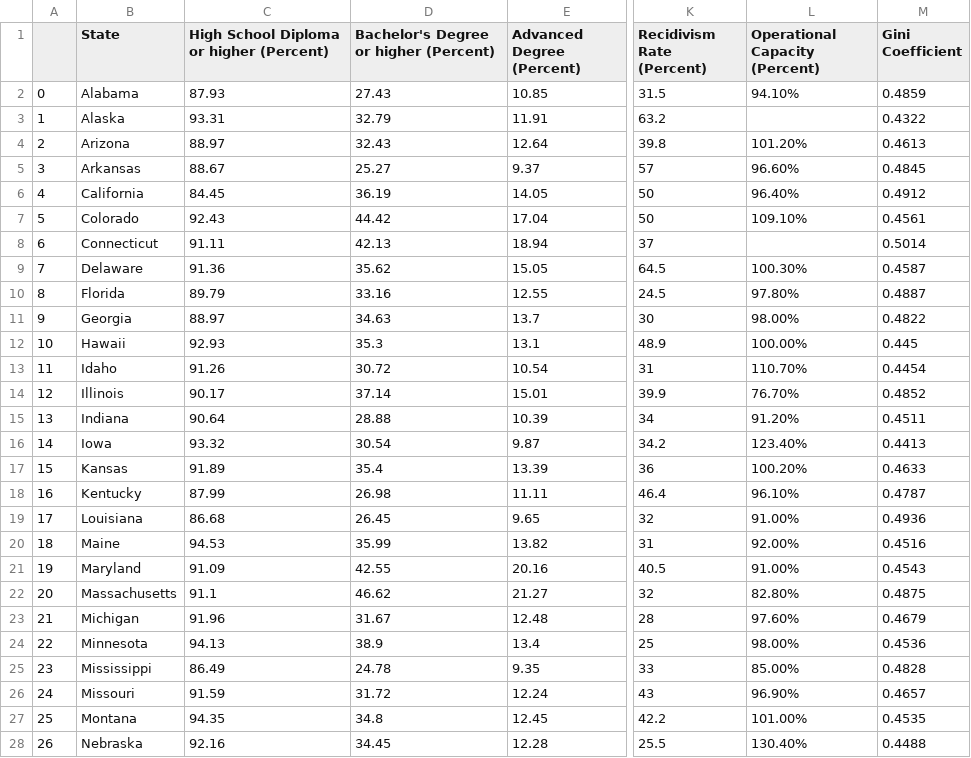
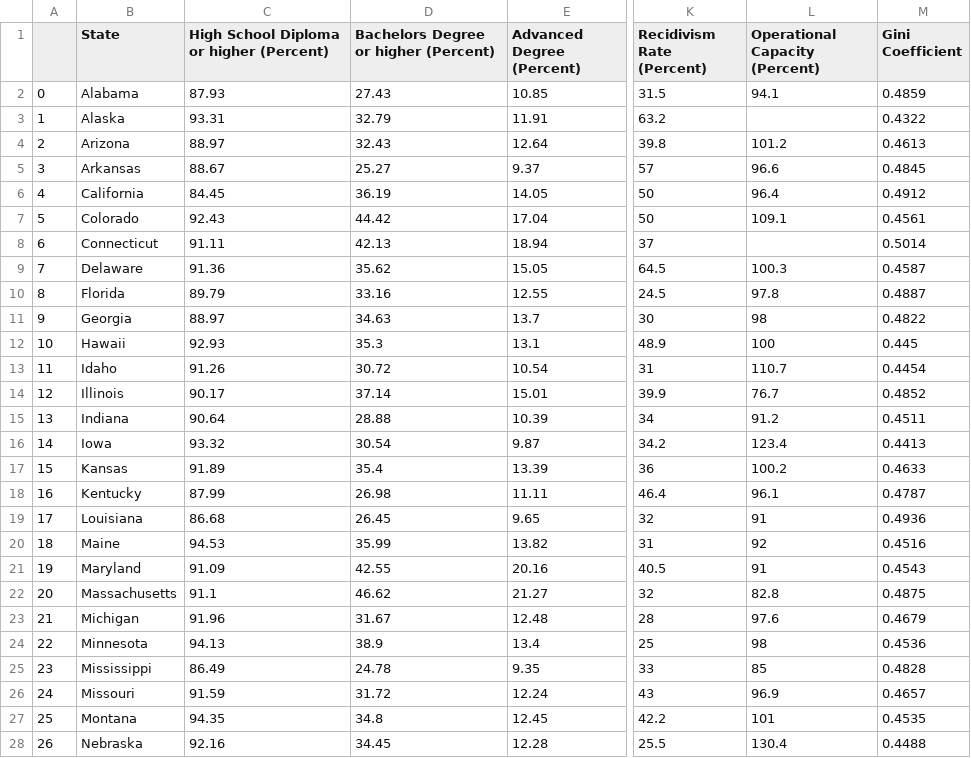
Before and after one commit to HerbieDB/HerbieDB.github.io, a CSV file: Project_Data_Final.csv, drawn as a sheet; only a part is shown, gaps mark what is left out; the diff covers the shown part only; the diff names each change by its address in the sheet, - before the commit and + after, or states it on an @@ line.

Commit message:
Add files via upload

```diff
--- a/Project_Data_Final.csv
+++ b/Project_Data_Final.csv
-D1: Bachelor's Degree or higher (Percent)
+D1: Bachelors Degree or higher (Percent)
-L2 (Operational Capacity (Percent)): 94.10%
+L2 (Operational Capacity (Percent)): 94.1
-L4 (Operational Capacity (Percent)): 101.20%
+L4 (Operational Capacity (Percent)): 101.2
-L5 (Operational Capacity (Percent)): 96.60%
+L5 (Operational Capacity (Percent)): 96.6
-L6 (Operational Capacity (Percent)): 96.40%
+L6 (Operational Capacity (Percent)): 96.4
-L7 (Operational Capacity (Percent)): 109.10%
+L7 (Operational Capacity (Percent)): 109.1
-L9 (Operational Capacity (Percent)): 100.30%
+L9 (Operational Capacity (Percent)): 100.3
-L10 (Operational Capacity (Percent)): 97.80%
+L10 (Operational Capacity (Percent)): 97.8
-L11 (Operational Capacity (Percent)): 98.00%
+L11 (Operational Capacity (Percent)): 98
-L12 (Operational Capacity (Percent)): 100.00%
+L12 (Operational Capacity (Percent)): 100
-L13 (Operational Capacity (Percent)): 110.70%
+L13 (Operational Capacity (Percent)): 110.7
-L14 (Operational Capacity (Percent)): 76.70%
+L14 (Operational Capacity (Percent)): 76.7
-L15 (Operational Capacity (Percent)): 91.20%
+L15 (Operational Capacity (Percent)): 91.2
-L16 (Operational Capacity (Percent)): 123.40%
+L16 (Operational Capacity (Percent)): 123.4
-L17 (Operational Capacity (Percent)): 100.20%
+L17 (Operational Capacity (Percent)): 100.2
-L18 (Operational Capacity (Percent)): 96.10%
+L18 (Operational Capacity (Percent)): 96.1
-L19 (Operational Capacity (Percent)): 91.00%
+L19 (Operational Capacity (Percent)): 91
-L20 (Operational Capacity (Percent)): 92.00%
+L20 (Operational Capacity (Percent)): 92
-L21 (Operational Capacity (Percent)): 91.00%
+L21 (Operational Capacity (Percent)): 91
-L22 (Operational Capacity (Percent)): 82.80%
+L22 (Operational Capacity (Percent)): 82.8
-L23 (Operational Capacity (Percent)): 97.60%
+L23 (Operational Capacity (Percent)): 97.6
-L24 (Operational Capacity (Percent)): 98.00%
+L24 (Operational Capacity (Percent)): 98
-L25 (Operational Capacity (Percent)): 85.00%
+L25 (Operational Capacity (Percent)): 85
-L26 (Operational Capacity (Percent)): 96.90%
+L26 (Operational Capacity (Percent)): 96.9
-L27 (Operational Capacity (Percent)): 101.00%
+L27 (Operational Capacity (Percent)): 101
-L28 (Operational Capacity (Percent)): 130.40%
+L28 (Operational Capacity (Percent)): 130.4
```
Also changed, not shown: 22 edited cells elsewhere in this file.
